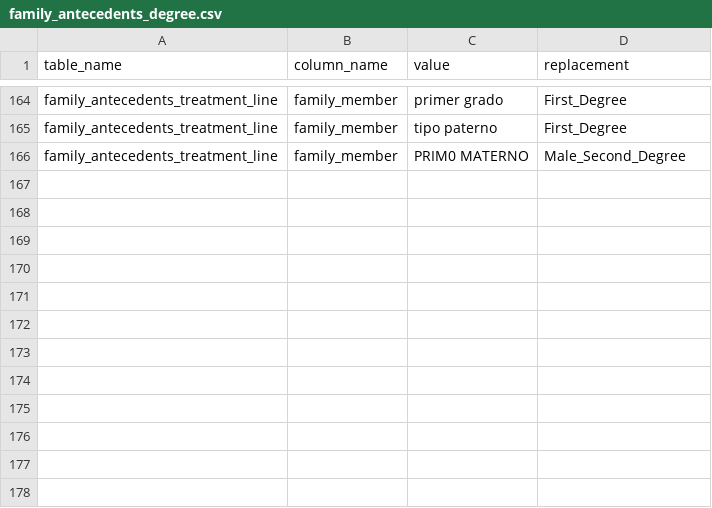
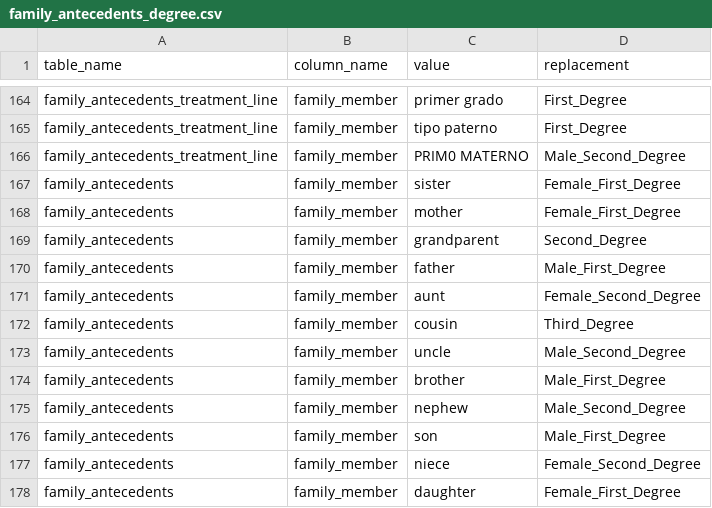
Before and after one commit to SDM-TIB/Dragoman, a CSV file: Sources/family_antecedents_degree.csv, drawn as a sheet; only a part is shown, gaps mark what is left out; the diff names each change by its address in the sheet, - before the commit and + after, or states it on an @@ line.

Commit message:
clarify functions sources are updated!

```diff
--- a/Sources/family_antecedents_degree.csv
+++ b/Sources/family_antecedents_degree.csv
+row 167: family_antecedents | family_member | sister | Female_First_Degree
+row 168: family_antecedents | family_member | mother | Female_First_Degree
+row 169: family_antecedents | family_member | grandparent | Second_Degree
+row 170: family_antecedents | family_member | father | Male_First_Degree
+row 171: family_antecedents | family_member | aunt | Female_Second_Degree
+row 172: family_antecedents | family_member | cousin | Third_Degree
+row 173: family_antecedents | family_member | uncle | Male_Second_Degree
+row 174: family_antecedents | family_member | brother | Male_First_Degree
+row 175: family_antecedents | family_member | nephew | Male_Second_Degree
+row 176: family_antecedents | family_member | son | Male_First_Degree
+row 177: family_antecedents | family_member | niece | Female_Second_Degree
+row 178: family_antecedents | family_member | daughter | Female_First_Degree
```
Also changed, not shown: 3 other files.
